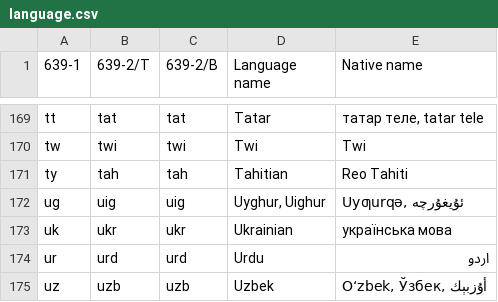
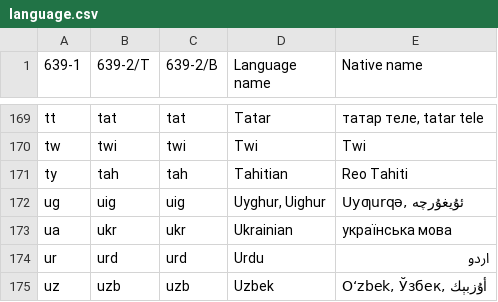
Before and after one commit to Yakubiv/omentor, a CSV file: lib/assets/language.csv, drawn as a sheet; only a part is shown, gaps mark what is left out; the diff names each change by its address in the sheet, - before the commit and + after, or states it on an @@ line.

```diff
--- a/lib/assets/language.csv
+++ b/lib/assets/language.csv
-A173 (639-1): uk
+A173 (639-1): ua
```
Also changed, not shown: 1 other file.
